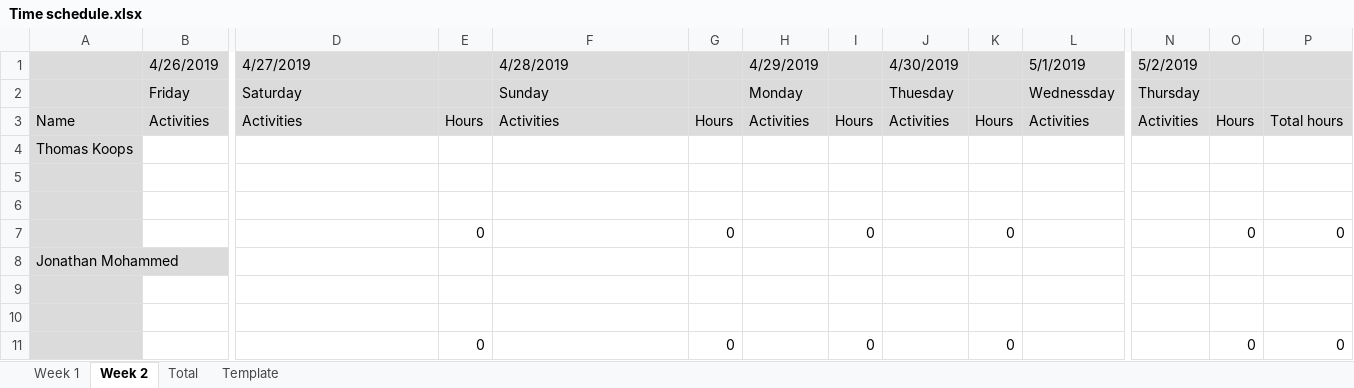
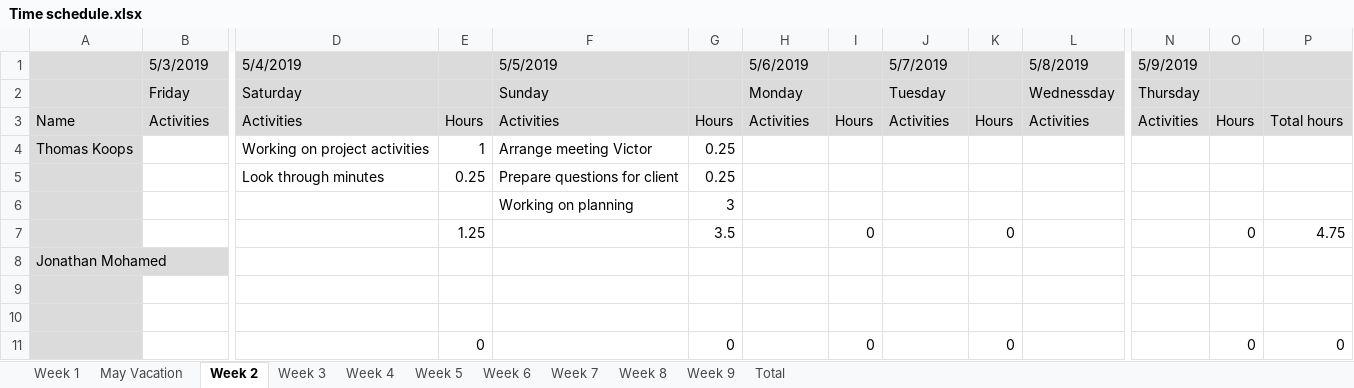
Before and after one commit to project-help-desk/Files, an Excel workbook: Time schedule.xlsx, sheet Week 2, drawn as a sheet; only a part is shown, gaps mark what is left out; values as stored, in another font and other column widths than the file's, no borders; removed rows and columns are numbered as before the commit, all else as after; rows hold the shown columns only; the diff names each change by its address in the sheet, - before the commit and + after, or states it on an @@ line.

```diff
--- a/Time schedule.xlsx (sheet Week 2)
+++ b/Time schedule.xlsx (sheet Week 2)
-sheet tab: Template
+sheet tab: May Vacation
+sheet tab: Week 3
+sheet tab: Week 4
+sheet tab: Week 5
+sheet tab: Week 6
+sheet tab: Week 7
+sheet tab: Week 8
+sheet tab: Week 9
-row 1:  | 4/26/2019 | 4/27/2019 |  | 4/28/2019 |  | 4/29/2019 |  | 4/30/2019 |  | 5/1/2019 | 5/2/2019
+row 1:  | 5/3/2019 | 5/4/2019 |  | 5/5/2019 |  | 5/6/2019 |  | 5/7/2019 |  | 5/8/2019 | 5/9/2019
-J2: Thuesday
+J2: Tuesday
-row 4: Thomas Koops
-row 4: (empty)
+row 4: Thomas Koops |  | Working on project activities | 1 | Arrange meeting Victor | 0.25
-row 5: (empty)
+row 5:  |  | Look through minutes | 0.25 | Prepare questions for client | 0.25
+row 6:  |  |  |  | Working on planning | 3
-E7: 0
+E7: 1.25
-G7: 0
+G7: 3.5
-P7: 0
+P7: 4.75
-A8: Jonathan Mohammed
+A8: Jonathan Mohamed
```
Also changed, not shown: sheet Total, sheet Week 1, formulas that keep their value.
